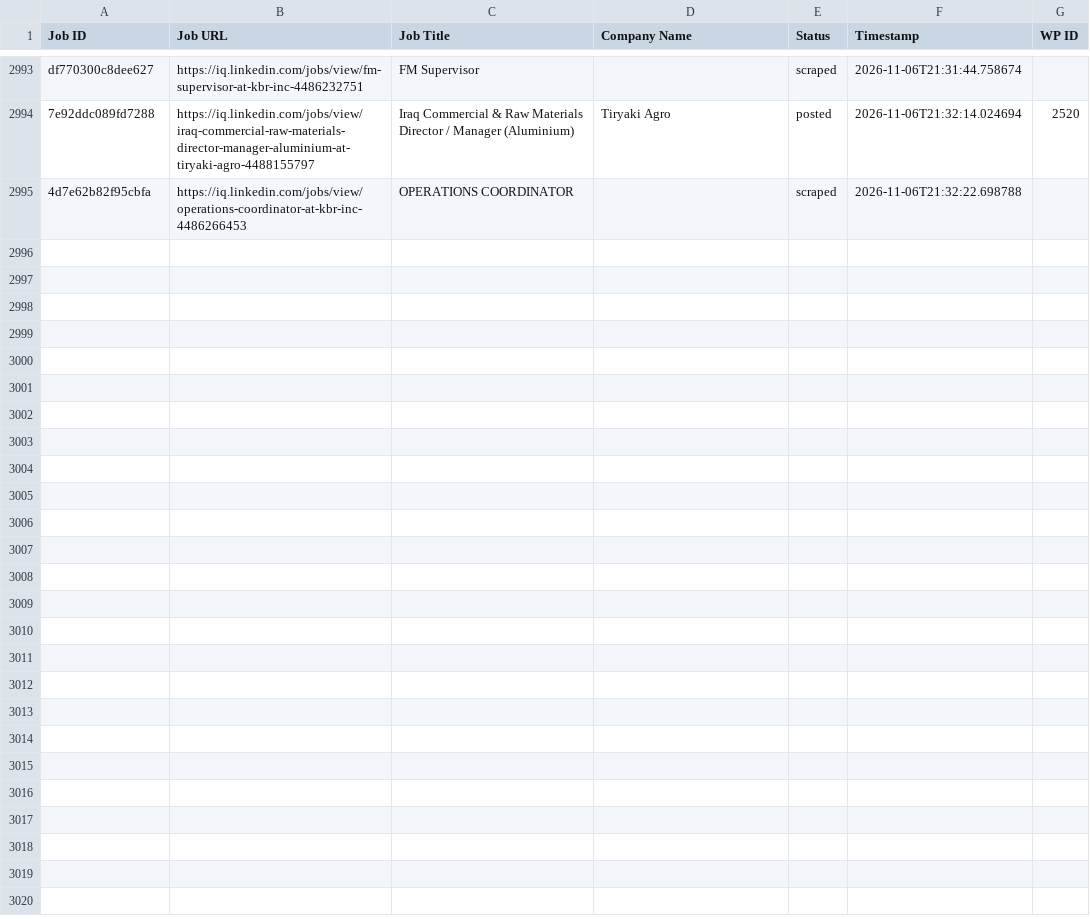
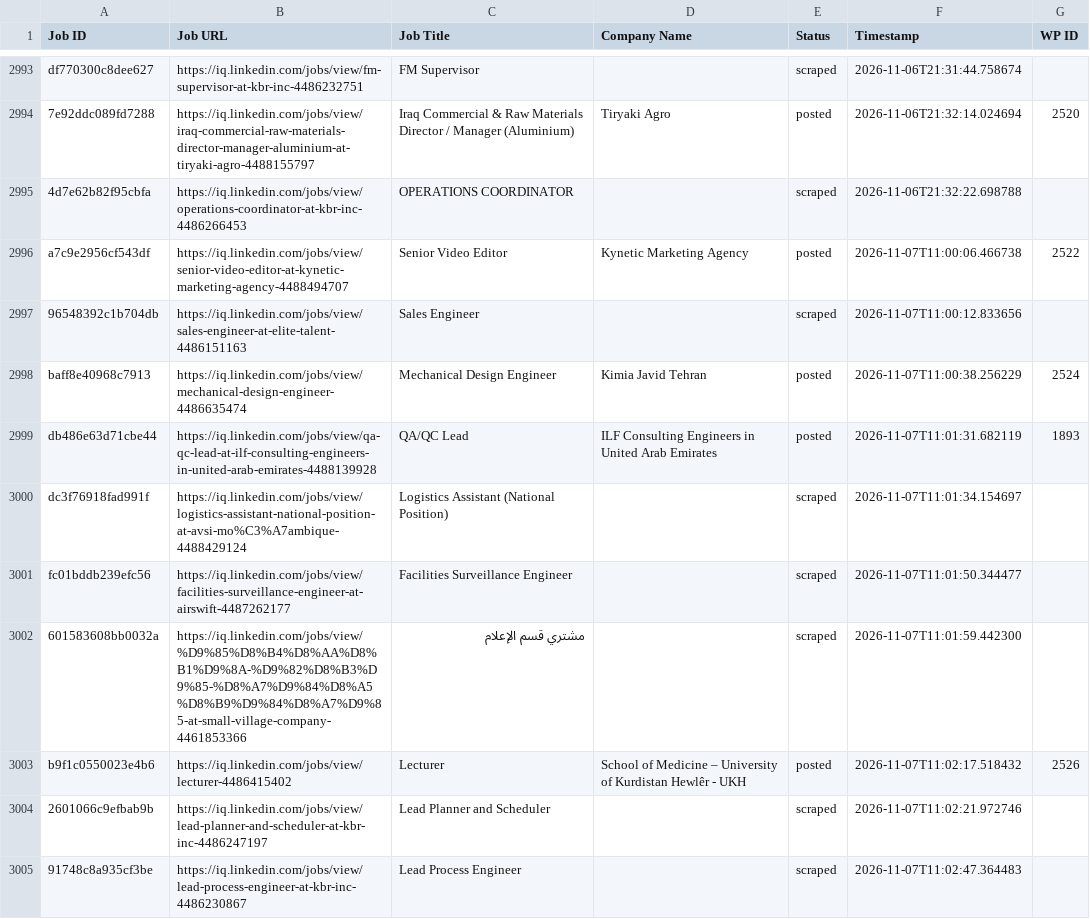
Before and after one commit to mimusdesign/iq, a CSV file: processed_jobs.csv, drawn as a sheet; only a part is shown, gaps mark what is left out; the diff names each change by its address in the sheet, - before the commit and + after, or states it on an @@ line.

```diff
--- a/processed_jobs.csv
+++ b/processed_jobs.csv
+row 2996: a7c9e2956cf543df | https://iq.linkedin.com/jobs/view/senior-video-editor-at-kynetic-marketing-agency-4488494707 | Senior Video Editor | Kynetic Marketing Agency | posted | 2026-11-07T11:00:06.466738 | 2522
+row 2997: 96548392c1b704db | https://iq.linkedin.com/jobs/view/sales-engineer-at-elite-talent-4486151163 | Sales Engineer |  | scraped | 2026-11-07T11:00:12.833656
+row 2998: baff8e40968c7913 | https://iq.linkedin.com/jobs/view/mechanical-design-engineer-4486635474 | Mechanical Design Engineer | Kimia Javid Tehran | posted | 2026-11-07T11:00:38.256229 | 2524
+row 2999: db486e63d71cbe44 | https://iq.linkedin.com/jobs/view/qa-qc-lead-at-ilf-consulting-engineers-in-united-arab-emirates-4488139928 | QA/QC Lead | ILF Consulting Engineers in United Arab Emirates | posted | 2026-11-07T11:01:31.682119 | 1893
+row 3000: dc3f76918fad991f | https://iq.linkedin.com/jobs/view/logistics-assistant-national-position-at-avsi-mo%C3%A7ambique-4488429124 | Logistics Assistant (National Position) |  | scraped | 2026-11-07T11:01:34.154697
+row 3001: fc01bddb239efc56 | https://iq.linkedin.com/jobs/view/facilities-surveillance-engineer-at-airswift-4487262177 | Facilities Surveillance Engineer |  | scraped | 2026-11-07T11:01:50.344477
+row 3002: 601583608bb0032a | https://iq.linkedin.com/jobs/view/%D9%85%D8%B4%D8%AA%D8%B1%D9%8A-%D9%82%D8%B3%D9%85-%D8%A7%D9%84%D8%A5%D8%B9%D9%84%D8%A7%D9%85-at-small-village-company-4461853366 | مشتري قسم الإعلام |  | scraped | 2026-11-07T11:01:59.442300
+row 3003: b9f1c0550023e4b6 | https://iq.linkedin.com/jobs/view/lecturer-4486415402 | Lecturer | School of Medicine – University of Kurdistan Hewlêr - UKH | posted | 2026-11-07T11:02:17.518432 | 2526
+row 3004: 2601066c9efbab9b | https://iq.linkedin.com/jobs/view/lead-planner-and-scheduler-at-kbr-inc-4486247197 | Lead Planner and Scheduler |  | scraped | 2026-11-07T11:02:21.972746
+row 3005: 91748c8a935cf3be | https://iq.linkedin.com/jobs/view/lead-process-engineer-at-kbr-inc-4486230867 | Lead Process Engineer |  | scraped | 2026-11-07T11:02:47.364483
```
